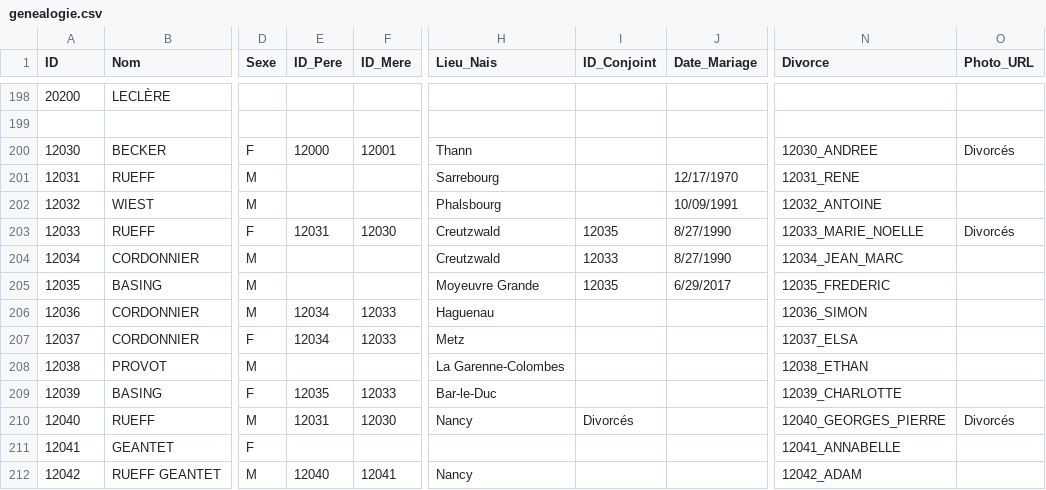
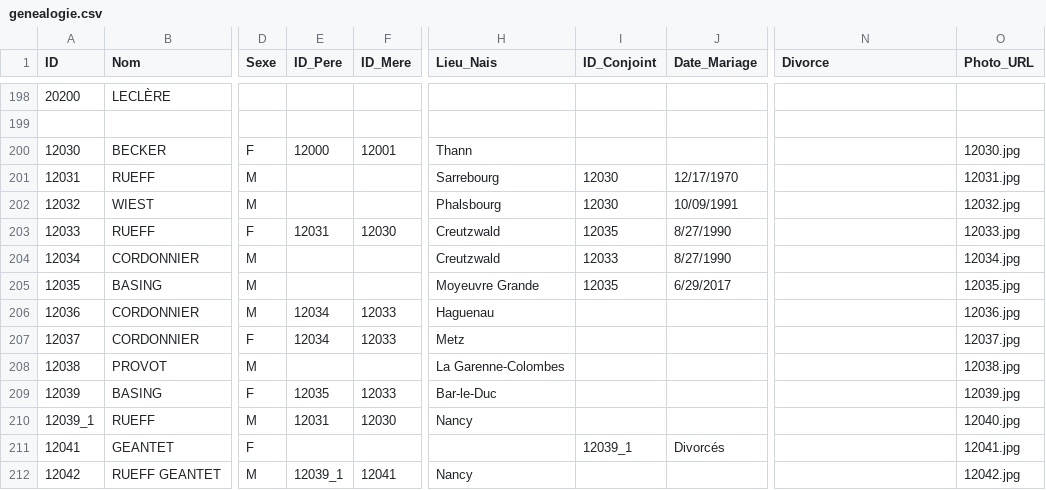
Before and after one commit to AJB1000/gb, a CSV file: genealogie.csv, drawn as a sheet; only a part is shown, gaps mark what is left out; the diff covers the shown part only; the diff names each change by its address in the sheet, - before the commit and + after, or states it on an @@ line.

```diff
--- a/genealogie.csv
+++ b/genealogie.csv
-N200 (Divorce): 12030_ANDREE
+N200 (Divorce): (empty)
-O200 (Photo_URL): Divorcés
+O200 (Photo_URL): 12030.jpg
-I201:I202 (ID_Conjoint): (empty)
+I201:I202 (ID_Conjoint): 12030
-N201 (Divorce): 12031_RENE
+N201 (Divorce): (empty)
-O201 (Photo_URL): (empty)
+O201 (Photo_URL): 12031.jpg
-N202 (Divorce): 12032_ANTOINE
+N202 (Divorce): (empty)
-O202 (Photo_URL): (empty)
+O202 (Photo_URL): 12032.jpg
-N203 (Divorce): 12033_MARIE_NOELLE
+N203 (Divorce): (empty)
-O203 (Photo_URL): Divorcés
+O203 (Photo_URL): 12033.jpg
-N204 (Divorce): 12034_JEAN_MARC
+N204 (Divorce): (empty)
-O204 (Photo_URL): (empty)
+O204 (Photo_URL): 12034.jpg
-N205 (Divorce): 12035_FREDERIC
+N205 (Divorce): (empty)
-O205 (Photo_URL): (empty)
+O205 (Photo_URL): 12035.jpg
-N206 (Divorce): 12036_SIMON
+N206 (Divorce): (empty)
-O206 (Photo_URL): (empty)
+O206 (Photo_URL): 12036.jpg
-N207 (Divorce): 12037_ELSA
+N207 (Divorce): (empty)
-O207 (Photo_URL): (empty)
+O207 (Photo_URL): 12037.jpg
-N208 (Divorce): 12038_ETHAN
+N208 (Divorce): (empty)
-O208 (Photo_URL): (empty)
+O208 (Photo_URL): 12038.jpg
-N209 (Divorce): 12039_CHARLOTTE
+N209 (Divorce): (empty)
-O209 (Photo_URL): (empty)
+O209 (Photo_URL): 12039.jpg
-A210 (ID): 12040
+A210 (ID): 12039_1
-I210 (ID_Conjoint): Divorcés
+I210 (ID_Conjoint): (empty)
-N210 (Divorce): 12040_GEORGES_PIERRE
+N210 (Divorce): (empty)
-O210 (Photo_URL): Divorcés
+O210 (Photo_URL): 12040.jpg
-I211 (ID_Conjoint): (empty)
+I211 (ID_Conjoint): 12039_1
-J211 (Date_Mariage): (empty)
+J211 (Date_Mariage): Divorcés
-N211 (Divorce): 12041_ANNABELLE
+N211 (Divorce): (empty)
-O211 (Photo_URL): (empty)
+O211 (Photo_URL): 12041.jpg
-E212 (ID_Pere): 12040
+E212 (ID_Pere): 12039_1
-N212 (Divorce): 12042_ADAM
+N212 (Divorce): (empty)
-O212 (Photo_URL): (empty)
+O212 (Photo_URL): 12042.jpg
```
Also changed, not shown: 4 edited cells elsewhere in this file, 13 other files.
